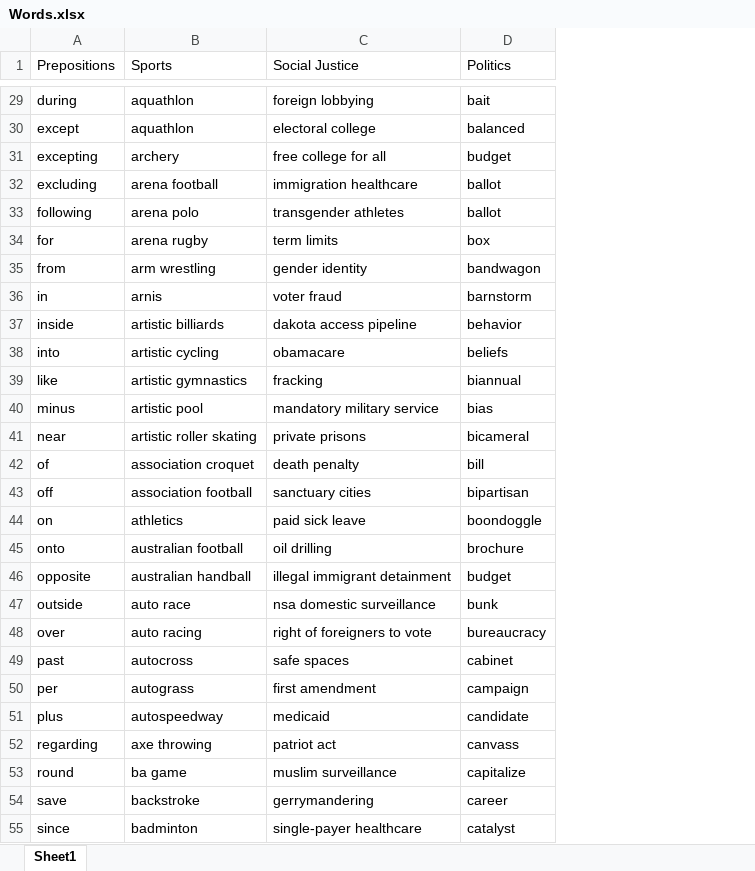
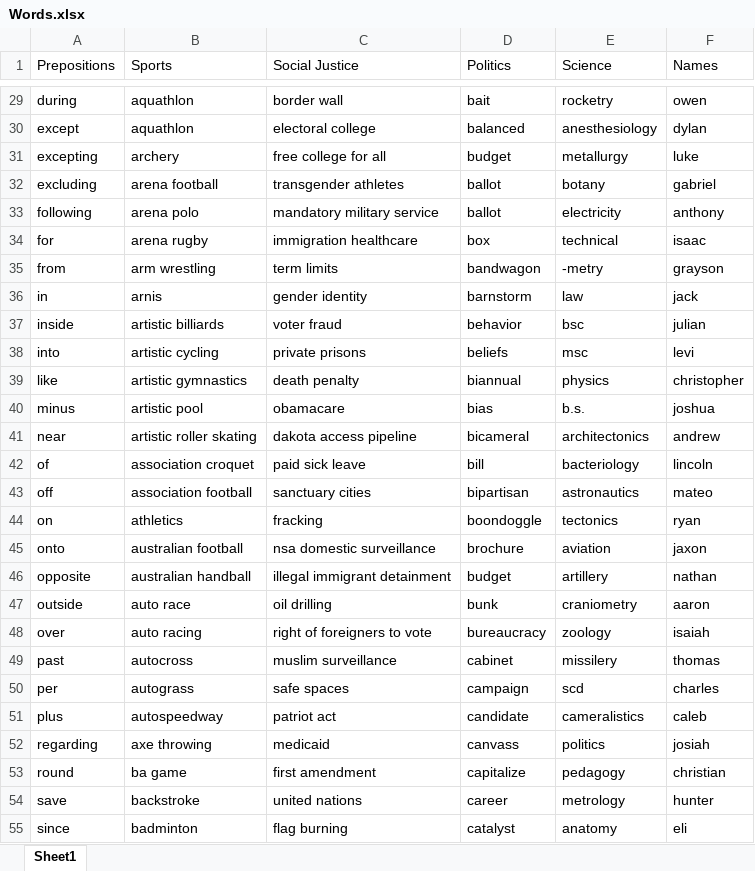
Before and after one commit to amiteshksharma/PythonLearning, an Excel workbook: Words.xlsx, sheet Sheet1, drawn as a sheet; only a part is shown, gaps mark what is left out; values as stored, in another font and other column widths than the file's, no borders; the diff covers the shown part only; the diff names each change by its address in the sheet, - before the commit and + after, or states it on an @@ line.

```diff
--- a/Words.xlsx (sheet Sheet1)
+++ b/Words.xlsx (sheet Sheet1)
+column E (Science), rows 29-55: rocketry | anesthesiology | metallurgy | botany | electricity | technical | -metry | law | bsc | msc | physics | b.s. | architectonics | bacteriology | astronautics | tectonics | aviation | artillery | craniometry | zoology | missilery | scd | cameralistics | politics | pedagogy | metrology | anatomy
+column F (Names), rows 29-55: owen | dylan | luke | gabriel | anthony | isaac | grayson | jack | julian | levi | christopher | joshua | andrew | lincoln | mateo | ryan | jaxon | nathan | aaron | isaiah | thomas | charles | caleb | josiah | christian | hunter | eli
-C29 (Social Justice): foreign lobbying
+C29 (Social Justice): border wall
-C32 (Social Justice): immigration healthcare
+C32 (Social Justice): transgender athletes
-C33 (Social Justice): transgender athletes
+C33 (Social Justice): mandatory military service
-C34 (Social Justice): term limits
+C34 (Social Justice): immigration healthcare
-C35 (Social Justice): gender identity
+C35 (Social Justice): term limits
-C36 (Social Justice): voter fraud
+C36 (Social Justice): gender identity
-C37 (Social Justice): dakota access pipeline
+C37 (Social Justice): voter fraud
-C38 (Social Justice): obamacare
+C38 (Social Justice): private prisons
-C39 (Social Justice): fracking
+C39 (Social Justice): death penalty
-C40 (Social Justice): mandatory military service
+C40 (Social Justice): obamacare
-C41 (Social Justice): private prisons
+C41 (Social Justice): dakota access pipeline
-C42 (Social Justice): death penalty
+C42 (Social Justice): paid sick leave
-C44 (Social Justice): paid sick leave
+C44 (Social Justice): fracking
-C45 (Social Justice): oil drilling
+C45 (Social Justice): nsa domestic surveillance
-C47 (Social Justice): nsa domestic surveillance
+C47 (Social Justice): oil drilling
-C49 (Social Justice): safe spaces
+C49 (Social Justice): muslim surveillance
-C50 (Social Justice): first amendment
+C50 (Social Justice): safe spaces
-C51 (Social Justice): medicaid
+C51 (Social Justice): patriot act
-C52 (Social Justice): patriot act
+C52 (Social Justice): medicaid
-C53 (Social Justice): muslim surveillance
+C53 (Social Justice): first amendment
-C54 (Social Justice): gerrymandering
+C54 (Social Justice): united nations
-C55 (Social Justice): single-payer healthcare
+C55 (Social Justice): flag burning
```
Also changed, not shown: 129 added rows and 106 edited cells elsewhere in this sheet, 4 other files.
